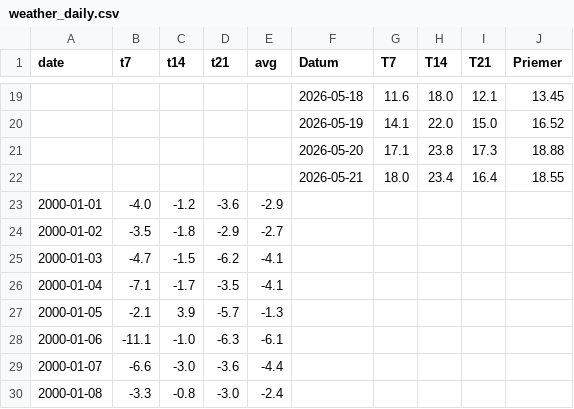
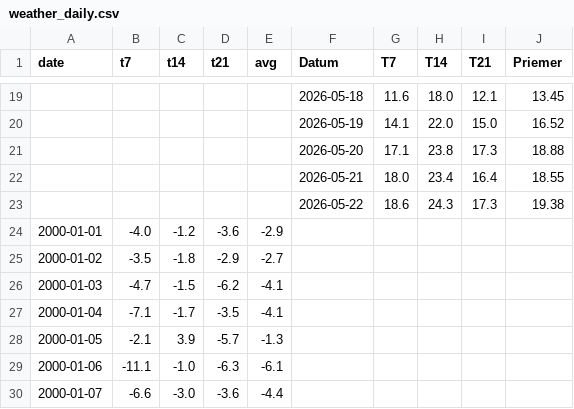
Before and after one commit to prifisch/pocasie-trnava, a CSV file: weather_daily.csv, drawn as a sheet; only a part is shown, gaps mark what is left out; the shorter side is filled out with more unchanged rows.

```diff
--- a/weather_daily.csv
+++ b/weather_daily.csv
@@ -22,2 +22,3 @@ date,t7,t14,t21,avg,Datum,T7,T14,T21,Priemer
 ,,,,,2026-05-21,18.0,23.4,16.4,18.55
+,,,,,2026-05-22,18.6,24.3,17.3,19.38
 2000-01-01,-4.0,-1.2,-3.6,-2.9,,,,,
```
